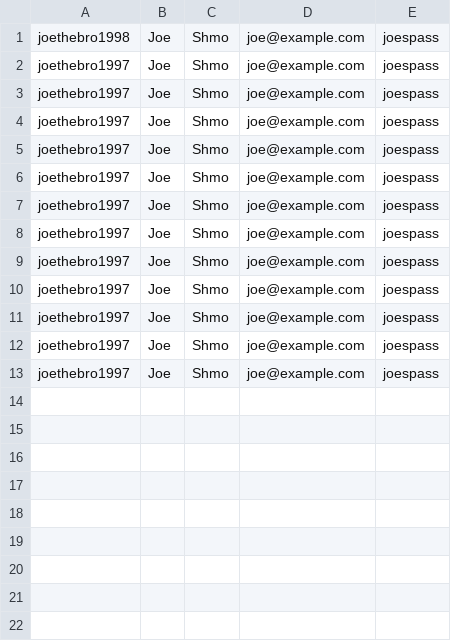
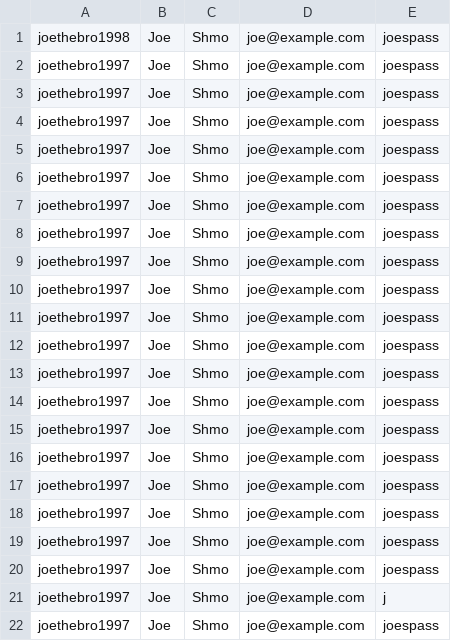
Before and after one commit to millscan/online-store-373, a CSV file: users.csv, drawn as a sheet.

```diff
--- a/users.csv
+++ b/users.csv
@@ -13 +13,10 @@ joethebro1997,Joe,Shmo,joe@example.com,joespass
 joethebro1997,Joe,Shmo,joe@example.com,joespass
+joethebro1997,Joe,Shmo,joe@example.com,joespass
+joethebro1997,Joe,Shmo,joe@example.com,joespass
+joethebro1997,Joe,Shmo,joe@example.com,joespass
+joethebro1997,Joe,Shmo,joe@example.com,joespass
+joethebro1997,Joe,Shmo,joe@example.com,joespass
+joethebro1997,Joe,Shmo,joe@example.com,joespass
+joethebro1997,Joe,Shmo,joe@example.com,joespass
+joethebro1997,Joe,Shmo,joe@example.com,j
+joethebro1997,Joe,Shmo,joe@example.com,joespass
```
Also changed, not shown: 4 other files.
